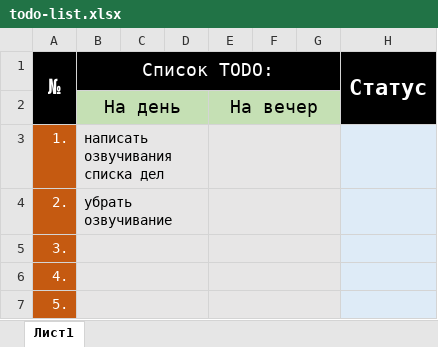
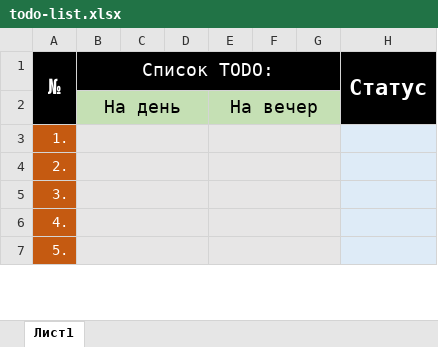
Before and after one commit to Alex-Nio/RICO, an Excel workbook: documents/todo-list.xlsx, sheet Лист1, drawn as a sheet; only a part is shown; values as stored, in another font and other column widths than the file's, no borders; the diff names each change by its address in the sheet, - before the commit and + after, or states it on an @@ line.

```diff
--- a/documents/todo-list.xlsx (sheet Лист1)
+++ b/documents/todo-list.xlsx (sheet Лист1)
-B3 (Список TODO:): написать озвучивания списка дел
+B3 (Список TODO:): (empty)
-B4 (Список TODO:): убрать озвучивание
+B4 (Список TODO:): (empty)
```
Also changed, not shown: 5 other files.
